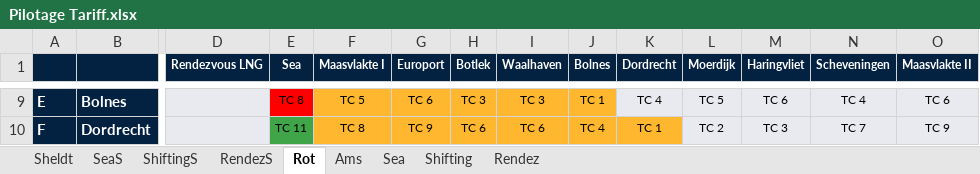
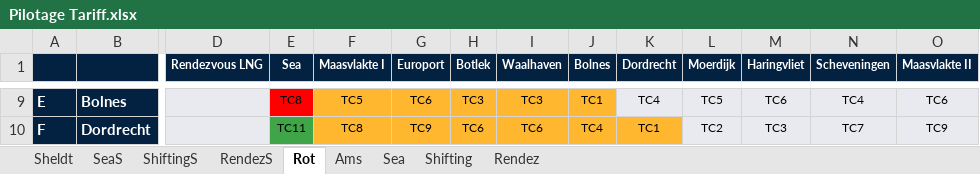
Before and after one commit to AlexAhernM/Tarifas, an Excel workbook: Pilotage Tariff.xlsx, sheet Rot, drawn as a sheet; only a part is shown, gaps mark what is left out; values as stored, in another font and other column widths than the file's, no borders; the diff covers the shown part only; the diff names each change by its address in the sheet, - before the commit and + after, or states it on an @@ line.

Commit message:
elimina espacios en blanco

```diff
--- a/Pilotage Tariff.xlsx (sheet Rot)
+++ b/Pilotage Tariff.xlsx (sheet Rot)
-E9 (Sea): TC 8
+E9 (Sea): TC8
-F9 (Maasvlakte I): TC 5
+F9 (Maasvlakte I): TC5
-G9 (Europort): TC 6
+G9 (Europort): TC6
-H9 (Botlek): TC 3
+H9 (Botlek): TC3
-I9 (Waalhaven): TC 3
+I9 (Waalhaven): TC3
-J9 (Bolnes): TC 1
+J9 (Bolnes): TC1
-K9 (Dordrecht): TC 4
+K9 (Dordrecht): TC4
-L9 (Moerdijk): TC 5
+L9 (Moerdijk): TC5
-M9 (Haringvliet): TC 6
+M9 (Haringvliet): TC6
-N9 (Scheveningen): TC 4
+N9 (Scheveningen): TC4
-O9 (Maasvlakte II): TC 6
+O9 (Maasvlakte II): TC6
-E10 (Sea): TC 11
+E10 (Sea): TC11
-F10 (Maasvlakte I): TC 8
+F10 (Maasvlakte I): TC8
-G10 (Europort): TC 9
+G10 (Europort): TC9
-H10 (Botlek): TC 6
+H10 (Botlek): TC6
-I10 (Waalhaven): TC 6
+I10 (Waalhaven): TC6
-J10 (Bolnes): TC 4
+J10 (Bolnes): TC4
-K10 (Dordrecht): TC 1
+K10 (Dordrecht): TC1
-L10 (Moerdijk): TC 2
+L10 (Moerdijk): TC2
-M10 (Haringvliet): TC 3
+M10 (Haringvliet): TC3
-N10 (Scheveningen): TC 7
+N10 (Scheveningen): TC7
-O10 (Maasvlakte II): TC 9
+O10 (Maasvlakte II): TC9
```
Also changed, not shown: 116 edited cells elsewhere in this sheet, sheet Ams.
